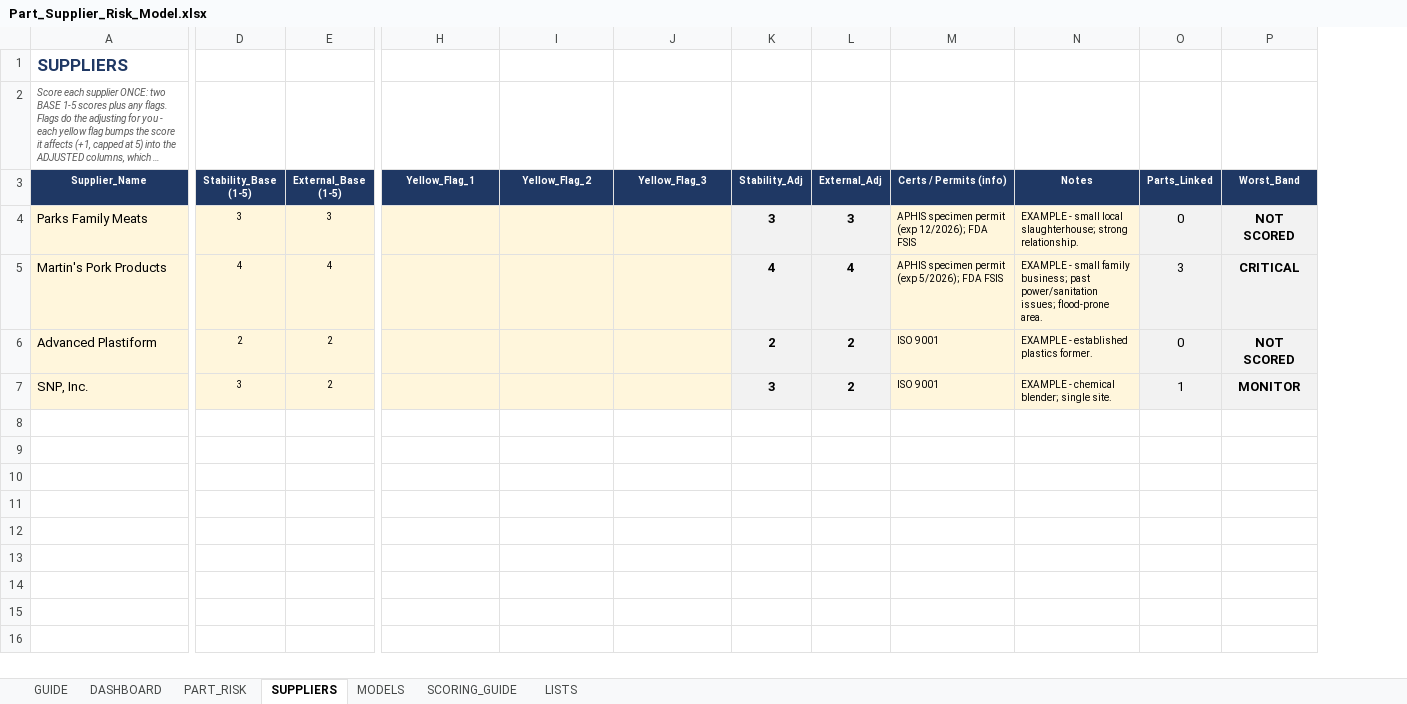
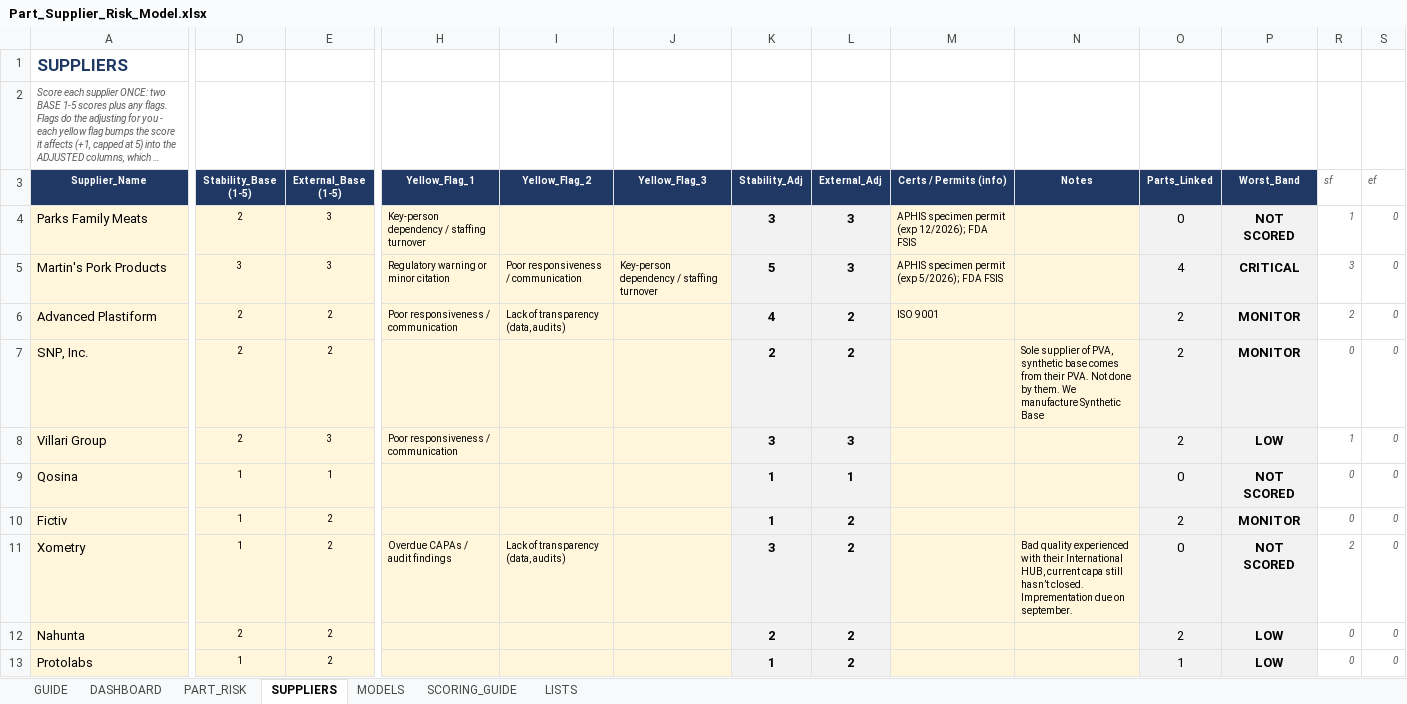
Before and after one commit to naviero1/Claude-Works, an Excel workbook: Part-Supplier Risk Model/Part_Supplier_Risk_Model.xlsx, sheet SUPPLIERS, drawn as a sheet; only a part is shown, gaps mark what is left out; long unchanged cells end in …; values as stored, in another font and other column widths than the file's, no borders; conditional formats not drawn; rows hold the shown columns only; the diff names each change by its address in the sheet, - before the commit and + after, or states it on an @@ line.

```diff
--- a/Part-Supplier Risk Model/Part_Supplier_Risk_Model.xlsx (sheet SUPPLIERS)
+++ b/Part-Supplier Risk Model/Part_Supplier_Risk_Model.xlsx (sheet SUPPLIERS)
@@ column R (sf) unhidden, rows 4-7: 1 | 3 | 2 | 0 @@
@@ column S (ef) unhidden, rows 4-7: all 0 @@
-D4 (Stability_Base (1-5)): 3
+D4 (Stability_Base (1-5)): 2
-H4 (Yellow_Flag_1): (empty)
+H4 (Yellow_Flag_1): Key-person dependency / staffing turnover
-N4 (Notes): EXAMPLE - small local slaughterhouse; strong relationship.
+N4 (Notes): (empty)
-D5 (Stability_Base (1-5)): 4
+D5 (Stability_Base (1-5)): 3
-E5 (External_Base (1-5)): 4
+E5 (External_Base (1-5)): 3
-H5 (Yellow_Flag_1): (empty)
+H5 (Yellow_Flag_1): Regulatory warning or minor citation
-I5 (Yellow_Flag_2): (empty)
+I5 (Yellow_Flag_2): Poor responsiveness / communication
-J5 (Yellow_Flag_3): (empty)
+J5 (Yellow_Flag_3): Key-person dependency / staffing turnover
-K5 (Stability_Adj): 4
+K5 (Stability_Adj): 5
-L5 (External_Adj): 4
+L5 (External_Adj): 3
-N5 (Notes): EXAMPLE - small family business; past power/sanitation issues; flood-prone area.
+N5 (Notes): (empty)
-O5 (Parts_Linked): 3
+O5 (Parts_Linked): 4
-H6 (Yellow_Flag_1): (empty)
+H6 (Yellow_Flag_1): Poor responsiveness / communication
-I6 (Yellow_Flag_2): (empty)
+I6 (Yellow_Flag_2): Lack of transparency (data, audits)
-K6 (Stability_Adj): 2
+K6 (Stability_Adj): 4
-N6 (Notes): EXAMPLE - established plastics former.
+N6 (Notes): (empty)
-O6 (Parts_Linked): 0
+O6 (Parts_Linked): 2
-P6 (Worst_Band): NOT SCORED
+P6 (Worst_Band): MONITOR
-D7 (Stability_Base (1-5)): 3
+D7 (Stability_Base (1-5)): 2
-K7 (Stability_Adj): 3
+K7 (Stability_Adj): 2
-M7 (Certs / Permits (info)): ISO 9001
+M7 (Certs / Permits (info)): (empty)
-N7 (Notes): EXAMPLE - chemical blender; single site.
+N7 (Notes): Sole supplier of PVA, synthetic base comes from their PVA. Not done by them. We manufacture Synthetic Base
-O7 (Parts_Linked): 1
+O7 (Parts_Linked): 2
+row 8: Villari Group | 2 | 3 | Poor responsiveness / communication |  |  | 3 | 3 |  |  | 2 | LOW | 1 | 0
+row 9: Qosina | 1 | 1 |  |  |  | 1 | 1 |  |  | 0 | NOT SCORED | 0 | 0
+row 10: Fictiv | 1 | 2 |  |  |  | 1 | 2 |  |  | 2 | MONITOR | 0 | 0
+row 11: Xometry | 1 | 2 | Overdue CAPAs / audit findings | Lack of transparency (data, audits) |  | 3 | 2 |  | Bad quality experienced with their International HUB, current capa still hasn’t closed. Imprementation due on september. | 0 | NOT SCORED | 2 | 0
+row 12: Nahunta | 2 | 2 |  |  |  | 2 | 2 |  |  | 2 | LOW | 0 | 0
+row 13: Protolabs | 1 | 2 |  |  |  | 1 | 2 |  |  | 1 | LOW | 0 | 0
```
Also changed, not shown: sheet PART_RISK, sheet DASHBOARD, sheet MODELS, formulas that keep their value, hidden cells.
